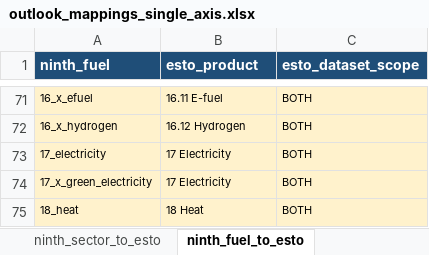
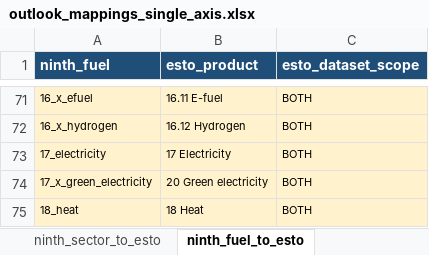
Before and after one commit to asia-pacific-energy-research-centre/leap_mappings, an Excel workbook: config/outlook_mappings_single_axis.xlsx, sheet ninth_fuel_to_esto, drawn as a sheet; only a part is shown, gaps mark what is left out; values as stored, in another font and other column widths than the file's, no borders; the diff names each change by its address in the sheet, - before the commit and + after, or states it on an @@ line.

```diff
--- a/config/outlook_mappings_single_axis.xlsx (sheet ninth_fuel_to_esto)
+++ b/config/outlook_mappings_single_axis.xlsx (sheet ninth_fuel_to_esto)
-B74 (esto_product): 17 Electricity
+B74 (esto_product): 20 Green electricity
```
Also changed, not shown: sheet extra_esto_extended_pairs, charts or pictures, config/outlook_mappings_master.xlsx, 2 other files.
